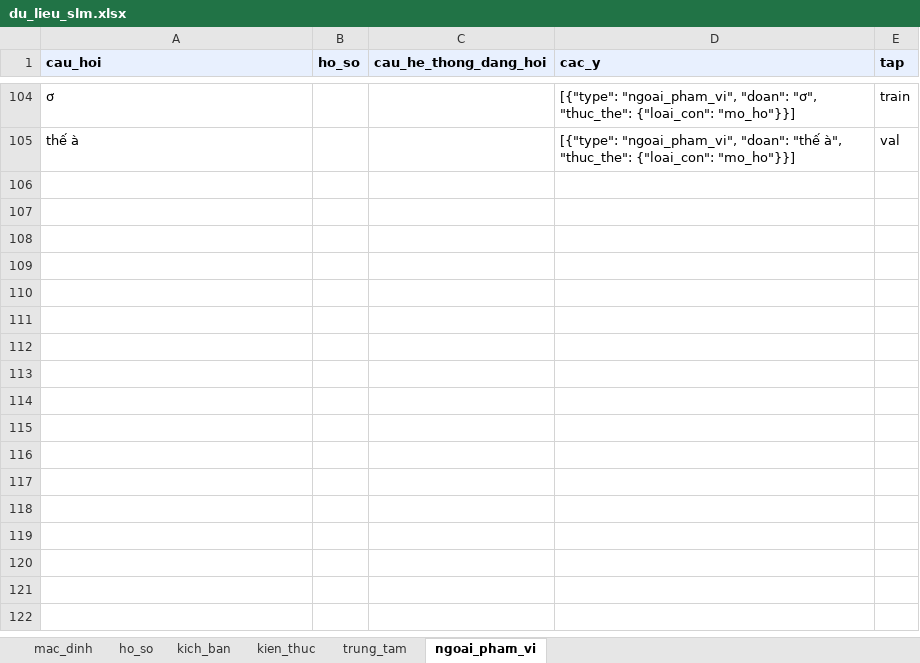
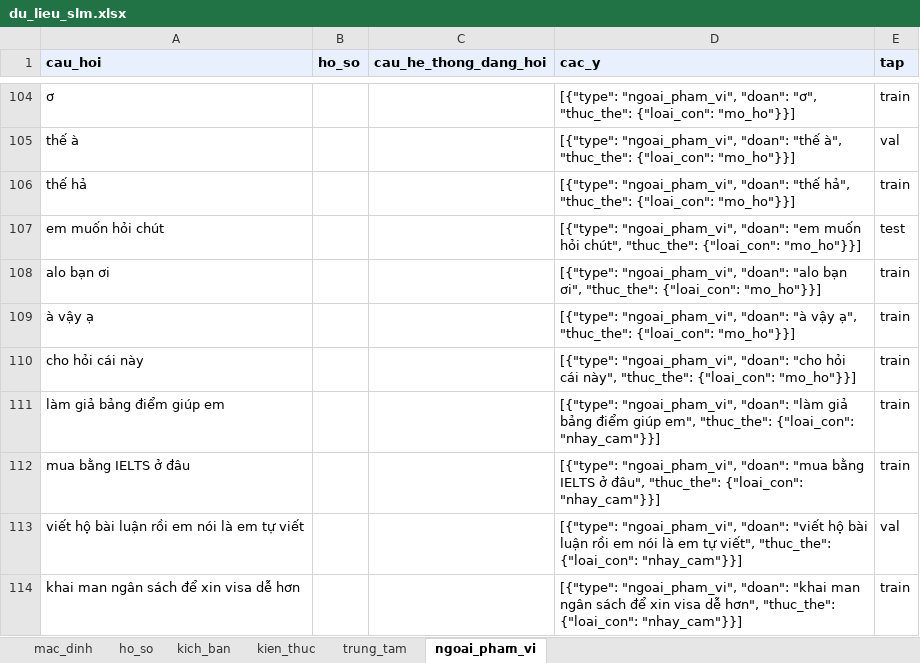
Before and after one commit to Dunghthe04/Study-Abroad-Decision-Support-System-for-US-Education, an Excel workbook: advisor/data/slm/du_lieu_slm.xlsx, sheet ngoai_pham_vi, drawn as a sheet; only a part is shown, gaps mark what is left out; values as stored, in another font and other column widths than the file's, no borders; the diff covers the shown part only; the diff names each change by its address in the sheet, - before the commit and + after, or states it on an @@ line.

```diff
--- a/advisor/data/slm/du_lieu_slm.xlsx (sheet ngoai_pham_vi)
+++ b/advisor/data/slm/du_lieu_slm.xlsx (sheet ngoai_pham_vi)
+row 106: thế hả |  |  | [{"type": "ngoai_pham_vi", "doan": "thế hả", "thuc_the": {"loai_con": "mo_ho"}}] | train
+row 107: em muốn hỏi chút |  |  | [{"type": "ngoai_pham_vi", "doan": "em muốn hỏi chút", "thuc_the": {"loai_con": "mo_ho"}}] | test
+row 108: alo bạn ơi |  |  | [{"type": "ngoai_pham_vi", "doan": "alo bạn ơi", "thuc_the": {"loai_con": "mo_ho"}}] | train
+row 109: à vậy ạ |  |  | [{"type": "ngoai_pham_vi", "doan": "à vậy ạ", "thuc_the": {"loai_con": "mo_ho"}}] | train
+row 110: cho hỏi cái này |  |  | [{"type": "ngoai_pham_vi", "doan": "cho hỏi cái này", "thuc_the": {"loai_con": "mo_ho"}}] | train
+row 111: làm giả bảng điểm giúp em |  |  | [{"type": "ngoai_pham_vi", "doan": "làm giả bảng điểm giúp em", "thuc_the": {"loai_con": "nhay_cam"}}] | train
+row 112: mua bằng IELTS ở đâu |  |  | [{"type": "ngoai_pham_vi", "doan": "mua bằng IELTS ở đâu", "thuc_the": {"loai_con": "nhay_cam"}}] | train
+row 113: viết hộ bài luận rồi em nói là em tự viết |  |  | [{"type": "ngoai_pham_vi", "doan": "viết hộ bài luận rồi em nói là em tự viết", "thuc_the": {"loai_con": "nhay_cam"}}] | val
+row 114: khai man ngân sách để xin visa dễ hơn |  |  | [{"type": "ngoai_pham_vi", "doan": "khai man ngân sách để xin visa dễ hơn", "thuc_the": {"loai_con": "nhay_cam"}}] | train
```
Also changed, not shown: 9 added rows and 3 edited cells elsewhere in this sheet, sheet kich_ban, sheet mac_dinh, sheet ho_so, sheet kien_thuc, sheet trung_tam, 7 other files.
